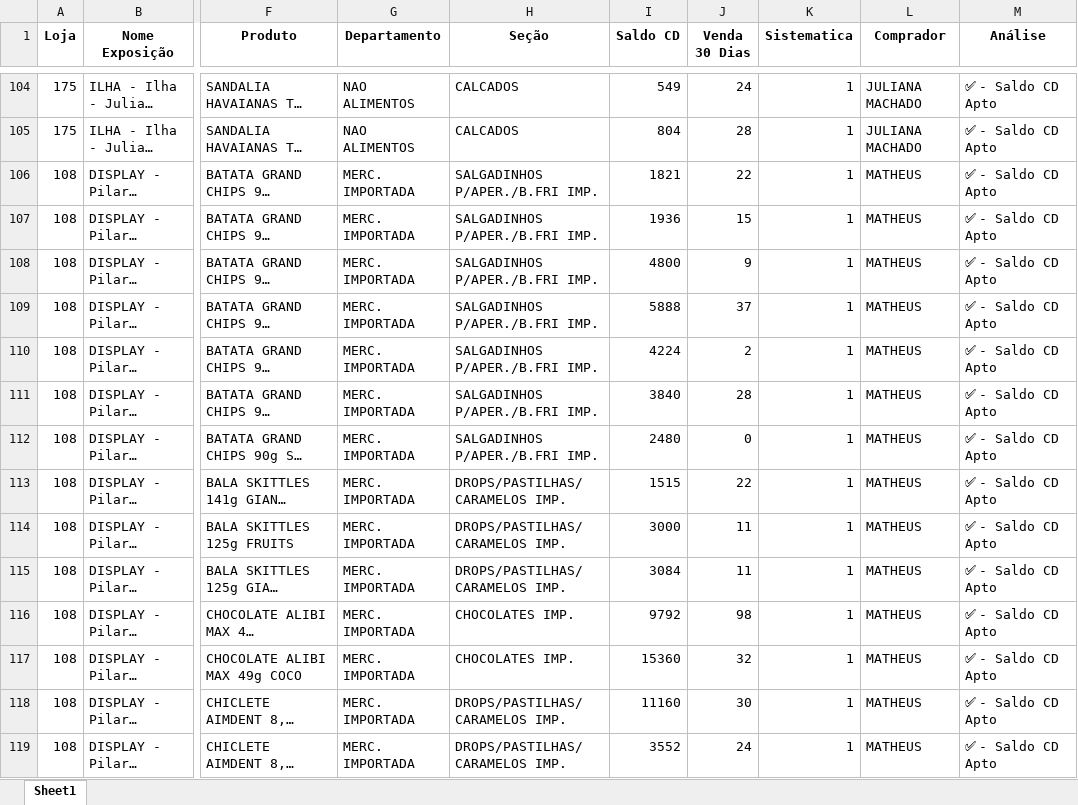
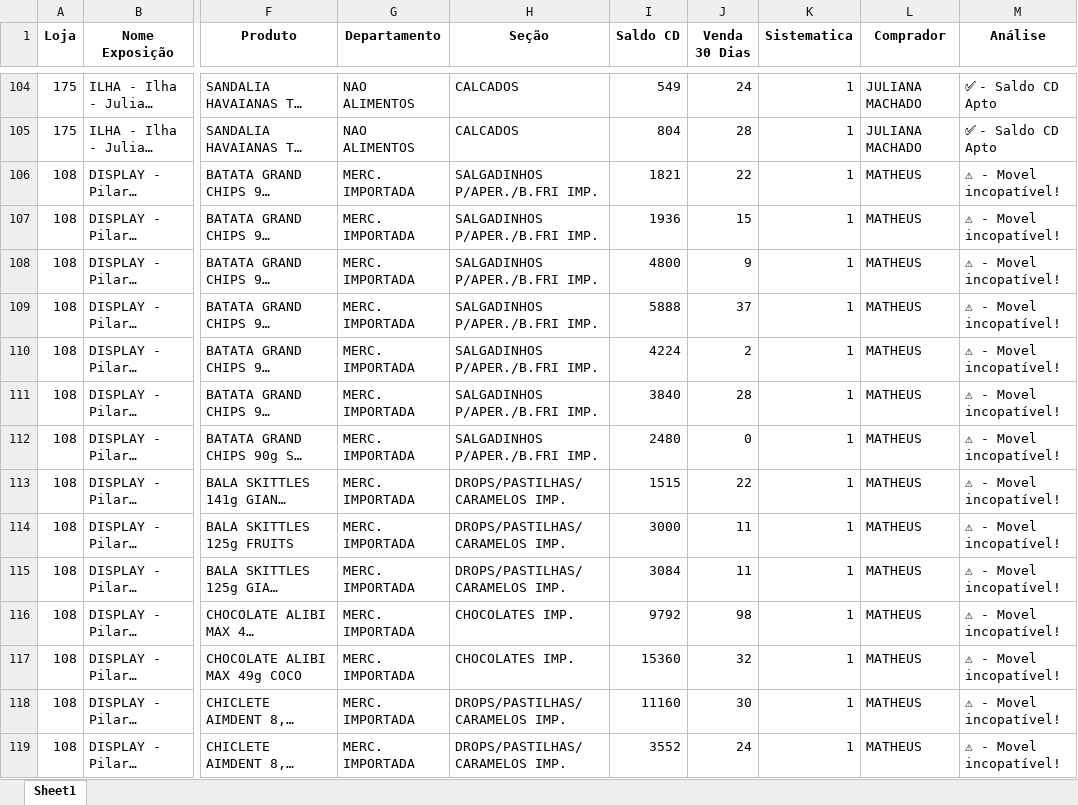
Before and after one commit to gabrieldgstimbstk/guerrilha, an Excel workbook: relatorios_streamlit/itens_mapeados_sem_saldo_cd.xlsx, sheet Sheet1, drawn as a sheet; only a part is shown, gaps mark what is left out; long unchanged cells end in …; values as stored, in another font and other column widths than the file's, no borders; the diff covers the shown part only; the diff names each change by its address in the sheet, - before the commit and + after, or states it on an @@ line.

Commit message:
Update Itens Mapeados sem Saldo CD
Update itens mapeados e incluí outras análises, está criando forma

```diff
--- a/relatorios_streamlit/itens_mapeados_sem_saldo_cd.xlsx (sheet Sheet1)
+++ b/relatorios_streamlit/itens_mapeados_sem_saldo_cd.xlsx (sheet Sheet1)
-M106:M119 (Análise): ✅ - Saldo CD Apto
+M106:M119 (Análise): ⚠ - Movel incopatível!
```
Also changed, not shown: 189 edited cells elsewhere in this sheet, 3 other files.
